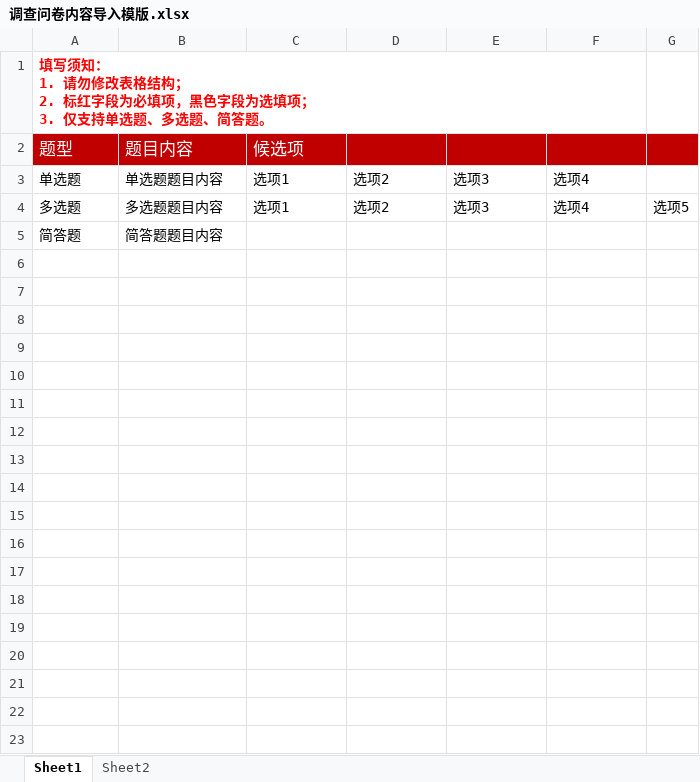
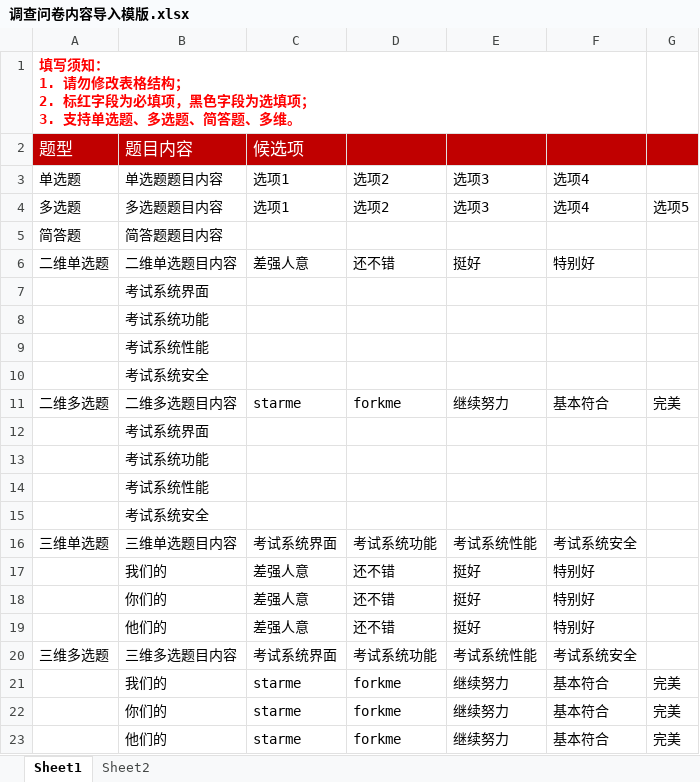
Before and after one commit to xblms/xblms.exam, an Excel workbook: src/XBLMS.Web/wwwroot/sitefiles/assets/uploadtemplates/调查问卷内容导入模版.xlsx, sheet Sheet1, drawn as a sheet; values as stored, in another font and other column widths than the file's, no borders; ↵ is a line break in a cell; the diff names each change by its address in the sheet, - before the commit and + after, or states it on an @@ line.

```diff
--- a/src/XBLMS.Web/wwwroot/sitefiles/assets/uploadtemplates/调查问卷内容导入模版.xlsx (sheet Sheet1)
+++ b/src/XBLMS.Web/wwwroot/sitefiles/assets/uploadtemplates/调查问卷内容导入模版.xlsx (sheet Sheet1)
-A1: …项； ↵ 3. 仅支持单选题、多选题、简答题。
+A1: …项； ↵ 3. 支持单选题、多选题、简答题、多维。
+row 6: 二维单选题 | 二维单选题目内容 | 差强人意 | 还不错 | 挺好 | 特别好
+row 7:  | 考试系统界面
+row 8:  | 考试系统功能
+row 9:  | 考试系统性能
+row 10:  | 考试系统安全
+row 11: 二维多选题 | 二维多选题目内容 | starme | forkme | 继续努力 | 基本符合 | 完美
+row 12:  | 考试系统界面
+row 13:  | 考试系统功能
+row 14:  | 考试系统性能
+row 15:  | 考试系统安全
+row 16: 三维单选题 | 三维单选题目内容 | 考试系统界面 | 考试系统功能 | 考试系统性能 | 考试系统安全
+row 17:  | 我们的 | 差强人意 | 还不错 | 挺好 | 特别好
+row 18:  | 你们的 | 差强人意 | 还不错 | 挺好 | 特别好
+row 19:  | 他们的 | 差强人意 | 还不错 | 挺好 | 特别好
+row 20: 三维多选题 | 三维多选题目内容 | 考试系统界面 | 考试系统功能 | 考试系统性能 | 考试系统安全
+row 21:  | 我们的 | starme | forkme | 继续努力 | 基本符合 | 完美
+row 22:  | 你们的 | starme | forkme | 继续努力 | 基本符合 | 完美
+row 23:  | 他们的 | starme | forkme | 继续努力 | 基本符合 | 完美
```
Also changed, not shown: sheet Sheet2, 18 other files.
